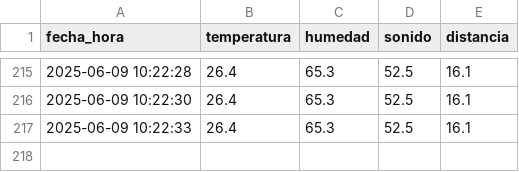
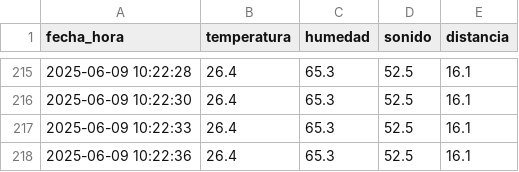
Before and after one commit to Gonchis12/SensoresInterfaz, a CSV file: sensor_data.csv, drawn as a sheet; only a part is shown, gaps mark what is left out; the diff names each change by its address in the sheet, - before the commit and + after, or states it on an @@ line.

Commit message:
Nueva lectura del sensor

```diff
--- a/sensor_data.csv
+++ b/sensor_data.csv
+row 218: 2025-06-09 10:22:36 | 26.4 | 65.3 | 52.5 | 16.1
```
Also changed, not shown: 1 other file.
